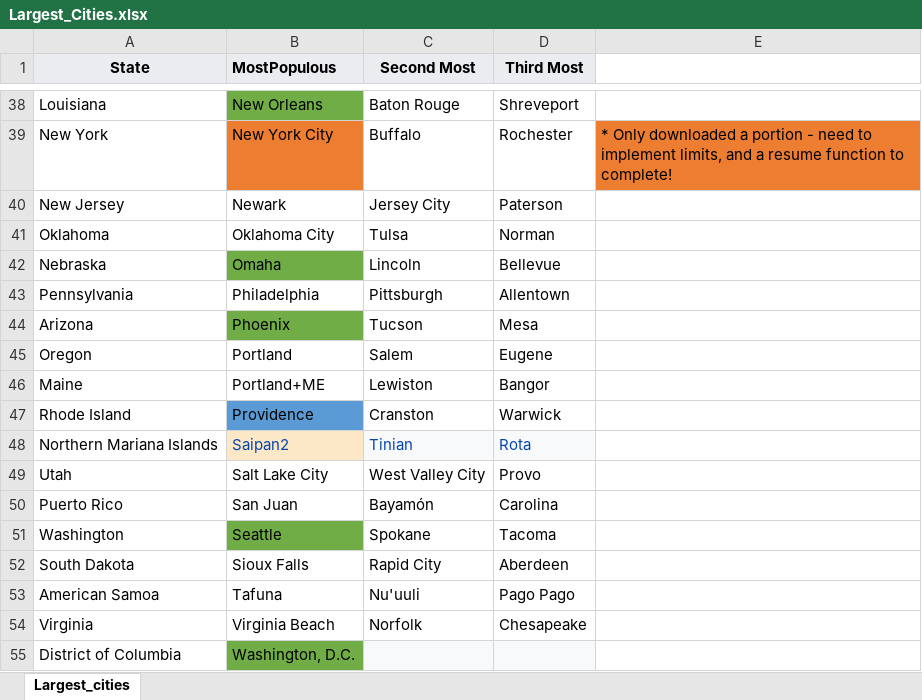
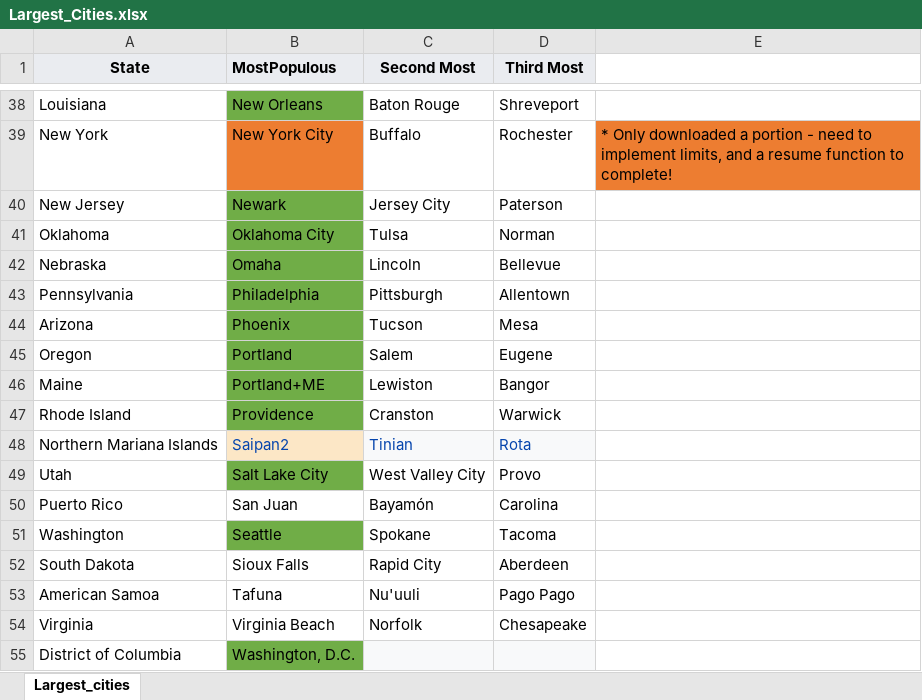
Before and after one commit to m-mcdougall/Capstone-DATS6501, an Excel workbook: Data/Largest_Cities.xlsx, sheet Largest_cities, drawn as a sheet; only a part is shown, gaps mark what is left out; values as stored, in another font and other column widths than the file's, no borders; charts and pictures not drawn; the diff names each change by its address in the sheet, - before the commit and + after, or states it on an @@ line.

```diff
--- a/Data/Largest_Cities.xlsx (sheet Largest_cities)
+++ b/Data/Largest_Cities.xlsx (sheet Largest_cities)
-B40:B41 fill: none
+B40:B41 fill: #70AD47
-B43 fill: none
+B43 fill: #70AD47
-B45:B46 fill: none
+B45:B46 fill: #70AD47
-B47 fill: #5B9BD5
+B47 fill: #70AD47
-B49 fill: none
+B49 fill: #70AD47
```
Also changed, not shown: 2 other files.
